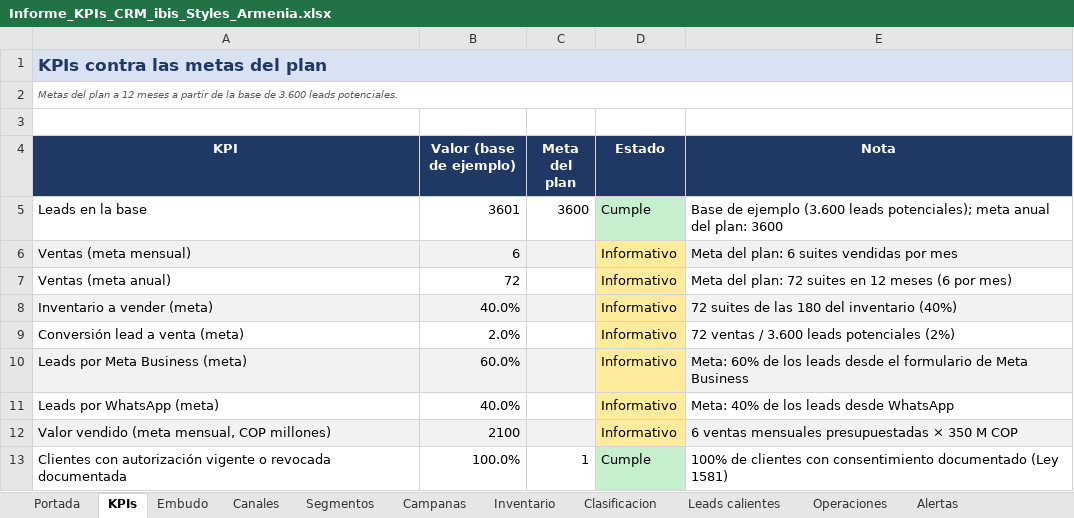
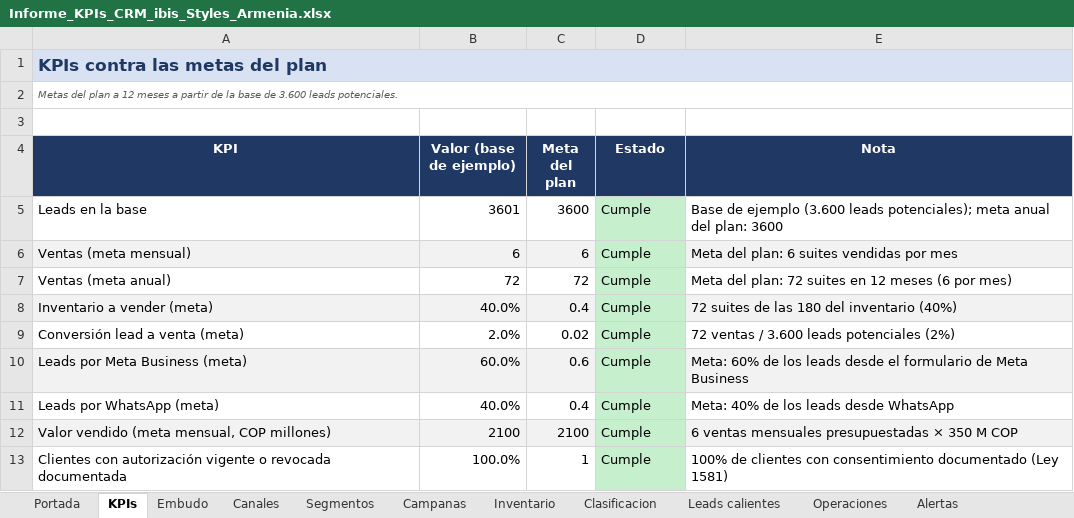
Before and after one commit to adamar-guti/-crm-ibis-styles-armenia, an Excel workbook: Informe_KPIs_CRM_ibis_Styles_Armenia.xlsx, sheet KPIs, drawn as a sheet; values as stored, in another font and other column widths than the file's, no borders; the diff names each change by its address in the sheet, - before the commit and + after, or states it on an @@ line.

```diff
--- a/Informe_KPIs_CRM_ibis_Styles_Armenia.xlsx (sheet KPIs)
+++ b/Informe_KPIs_CRM_ibis_Styles_Armenia.xlsx (sheet KPIs)
-C6 (Meta del plan): (empty)
+C6 (Meta del plan): 6
-D6:D12 (Estado): Informativo
+D6:D12 (Estado): Cumple
-D6:D12 fill: #FFEB9C
+D6:D12 fill: #C6EFCE
-C7 (Meta del plan): (empty)
+C7 (Meta del plan): 72
-C8 (Meta del plan): (empty)
+C8 (Meta del plan): 0.4
-C9 (Meta del plan): (empty)
+C9 (Meta del plan): 0.02
-C10 (Meta del plan): (empty)
+C10 (Meta del plan): 0.6
-C11 (Meta del plan): (empty)
+C11 (Meta del plan): 0.4
-C12 (Meta del plan): (empty)
+C12 (Meta del plan): 2100
```
Also changed, not shown: Base_de_datos_relacional_ibis_Styles_Armenia.xlsx, 3 other files.
